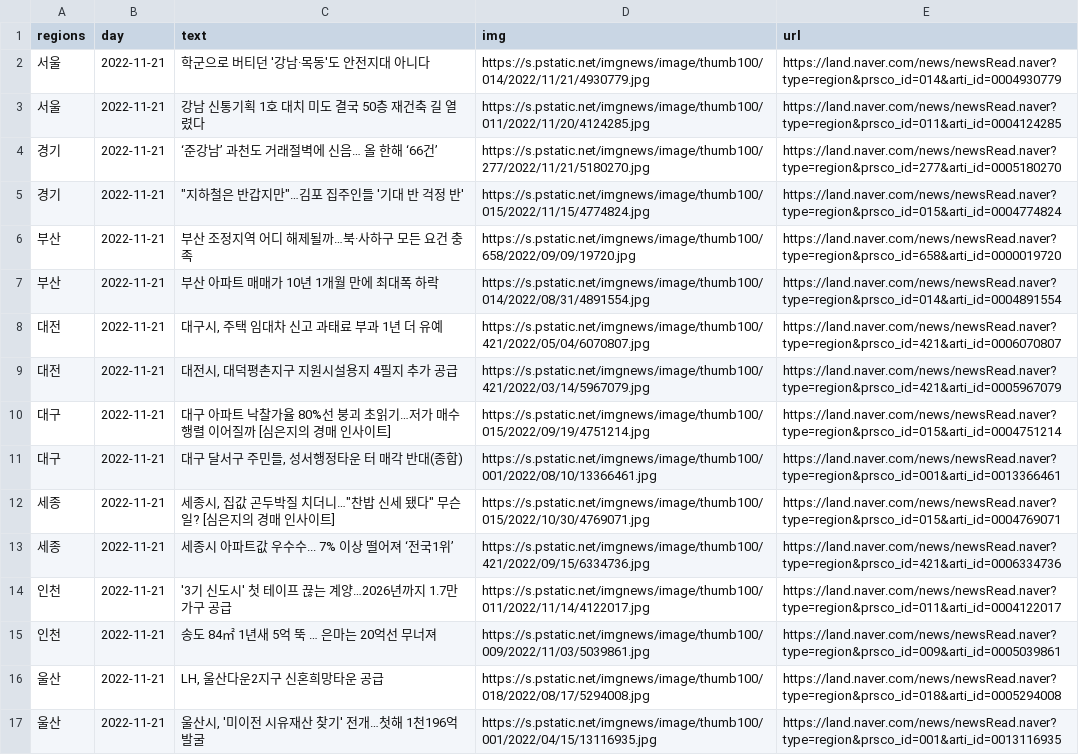
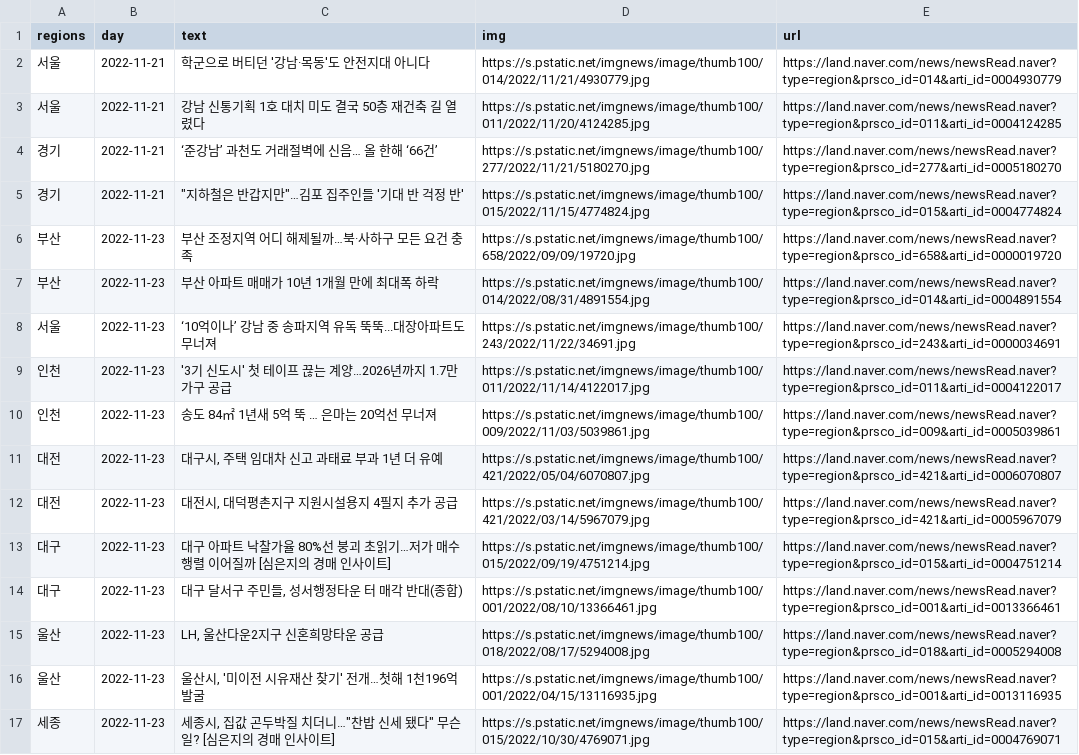
Before and after one commit to Lospel/human_study, a CSV file: 코딩자료(java,python 등)/ChatBot_Project/data/RegionNews.csv, drawn as a sheet; only a part is shown; the diff covers the shown part only.

```diff
--- a/코딩자료(java,python 등)/ChatBot_Project/data/RegionNews.csv
+++ b/코딩자료(java,python 등)/ChatBot_Project/data/RegionNews.csv
@@ -5,13 +5,13 @@ regions,day,text,img,url
 경기,2022-11-21,"""지하철은 반갑지만""…김포 집주인들 '기대 반 걱정 반'",https://s.pstatic.net/imgnews/image/thumb100/015/2022/11/15/4774824.jpg,https://land.naver.com/news/newsRead.naver?type=region&prsco_id=015&arti_id=0004774824
-부산,2022-11-21,부산 조정지역 어디 해제될까…북·사하구 모든 요건 충족,https://s.pstatic.net/imgnews/image/thumb100/658/2022/09/09/19720.jpg,https://land.naver.com/news/newsRead.naver?type=region&prsco_id=658&arti_id=0000019720
-부산,2022-11-21,부산 아파트 매매가 10년 1개월 만에 최대폭 하락,https://s.pstatic.net/imgnews/image/thumb100/014/2022/08/31/4891554.jpg,https://land.naver.com/news/newsRead.naver?type=region&prsco_id=014&arti_id=0004891554
-대전,2022-11-21,"대구시, 주택 임대차 신고 과태료 부과 1년 더 유예",https://s.pstatic.net/imgnews/image/thumb100/421/2022/05/04/6070807.jpg,https://land.naver.com/news/newsRead.naver?type=region&prsco_id=421&arti_id=0006070807
-대전,2022-11-21,"대전시, 대덕평촌지구 지원시설용지 4필지 추가 공급",https://s.pstatic.net/imgnews/image/thumb100/421/2022/03/14/5967079.jpg,https://land.naver.com/news/newsRead.naver?type=region&prsco_id=421&arti_id=0005967079
-대구,2022-11-21,대구 아파트 낙찰가율 80%선 붕괴 초읽기…저가 매수 행렬 이어질까 [심은지의 경매 인사이트],https://s.pstatic.net/imgnews/image/thumb100/015/2022/09/19/4751214.jpg,https://land.naver.com/news/newsRead.naver?type=region&prsco_id=015&arti_id=0004751214
-대구,2022-11-21,"대구 달서구 주민들, 성서행정타운 터 매각 반대(종합)",https://s.pstatic.net/imgnews/image/thumb100/001/2022/08/10/13366461.jpg,https://land.naver.com/news/newsRead.naver?type=region&prsco_id=001&arti_id=0013366461
-세종,2022-11-21,"세종시, 집값 곤두박질 치더니…""찬밥 신세 됐다"" 무슨 일? [심은지의 경매 인사이트]",https://s.pstatic.net/imgnews/image/thumb100/015/2022/10/30/4769071.jpg,https://land.naver.com/news/newsRead.naver?type=region&prsco_id=015&arti_id=0004769071
-세종,2022-11-21,세종시 아파트값 우수수... 7% 이상 떨어져 ‘전국1위’,https://s.pstatic.net/imgnews/image/thumb100/421/2022/09/15/6334736.jpg,https://land.naver.com/news/newsRead.naver?type=region&prsco_id=421&arti_id=0006334736
-인천,2022-11-21,'3기 신도시' 첫 테이프 끊는 계양…2026년까지 1.7만가구 공급,https://s.pstatic.net/imgnews/image/thumb100/011/2022/11/14/4122017.jpg,https://land.naver.com/news/newsRead.naver?type=region&prsco_id=011&arti_id=0004122017
-인천,2022-11-21,송도 84㎡ 1년새 5억 뚝 … 은마는 20억선 무너져,https://s.pstatic.net/imgnews/image/thumb100/009/2022/11/03/5039861.jpg,https://land.naver.com/news/newsRead.naver?type=region&prsco_id=009&arti_id=0005039861
-울산,2022-11-21,"LH, 울산다운2지구 신혼희망타운 공급",https://s.pstatic.net/imgnews/image/thumb100/018/2022/08/17/5294008.jpg,https://land.naver.com/news/newsRead.naver?type=region&prsco_id=018&arti_id=0005294008
-울산,2022-11-21,"울산시, '미이전 시유재산 찾기' 전개…첫해 1천196억 발굴",https://s.pstatic.net/imgnews/image/thumb100/001/2022/04/15/13116935.jpg,https://land.naver.com/news/newsRead.naver?type=region&prsco_id=001&arti_id=0013116935
+부산,2022-11-23,부산 조정지역 어디 해제될까…북·사하구 모든 요건 충족,https://s.pstatic.net/imgnews/image/thumb100/658/2022/09/09/19720.jpg,https://land.naver.com/news/newsRead.naver?type=region&prsco_id=658&arti_id=0000019720
+부산,2022-11-23,부산 아파트 매매가 10년 1개월 만에 최대폭 하락,https://s.pstatic.net/imgnews/image/thumb100/014/2022/08/31/4891554.jpg,https://land.naver.com/news/newsRead.naver?type=region&prsco_id=014&arti_id=0004891554
+서울,2022-11-23,‘10억이나’ 강남 중 송파지역 유독 뚝뚝...대장아파트도 무너져,https://s.pstatic.net/imgnews/image/thumb100/243/2022/11/22/34691.jpg,https://land.naver.com/news/newsRead.naver?type=region&prsco_id=243&arti_id=0000034691
+인천,2022-11-23,'3기 신도시' 첫 테이프 끊는 계양…2026년까지 1.7만가구 공급,https://s.pstatic.net/imgnews/image/thumb100/011/2022/11/14/4122017.jpg,https://land.naver.com/news/newsRead.naver?type=region&prsco_id=011&arti_id=0004122017
+인천,2022-11-23,송도 84㎡ 1년새 5억 뚝 … 은마는 20억선 무너져,https://s.pstatic.net/imgnews/image/thumb100/009/2022/11/03/5039861.jpg,https://land.naver.com/news/newsRead.naver?type=region&prsco_id=009&arti_id=0005039861
+대전,2022-11-23,"대구시, 주택 임대차 신고 과태료 부과 1년 더 유예",https://s.pstatic.net/imgnews/image/thumb100/421/2022/05/04/6070807.jpg,https://land.naver.com/news/newsRead.naver?type=region&prsco_id=421&arti_id=0006070807
+대전,2022-11-23,"대전시, 대덕평촌지구 지원시설용지 4필지 추가 공급",https://s.pstatic.net/imgnews/image/thumb100/421/2022/03/14/5967079.jpg,https://land.naver.com/news/newsRead.naver?type=region&prsco_id=421&arti_id=0005967079
+대구,2022-11-23,대구 아파트 낙찰가율 80%선 붕괴 초읽기…저가 매수 행렬 이어질까 [심은지의 경매 인사이트],https://s.pstatic.net/imgnews/image/thumb100/015/2022/09/19/4751214.jpg,https://land.naver.com/news/newsRead.naver?type=region&prsco_id=015&arti_id=0004751214
+대구,2022-11-23,"대구 달서구 주민들, 성서행정타운 터 매각 반대(종합)",https://s.pstatic.net/imgnews/image/thumb100/001/2022/08/10/13366461.jpg,https://land.naver.com/news/newsRead.naver?type=region&prsco_id=001&arti_id=0013366461
+울산,2022-11-23,"LH, 울산다운2지구 신혼희망타운 공급",https://s.pstatic.net/imgnews/image/thumb100/018/2022/08/17/5294008.jpg,https://land.naver.com/news/newsRead.naver?type=region&prsco_id=018&arti_id=0005294008
+울산,2022-11-23,"울산시, '미이전 시유재산 찾기' 전개…첫해 1천196억 발굴",https://s.pstatic.net/imgnews/image/thumb100/001/2022/04/15/13116935.jpg,https://land.naver.com/news/newsRead.naver?type=region&prsco_id=001&arti_id=0013116935
+세종,2022-11-23,"세종시, 집값 곤두박질 치더니…""찬밥 신세 됐다"" 무슨 일? [심은지의 경매 인사이트]",https://s.pstatic.net/imgnews/image/thumb100/015/2022/10/30/4769071.jpg,https://land.naver.com/news/newsRead.naver?type=region&prsco_id=015&arti_id=0004769071
```
Also changed, not shown: 1 added row and 17 edited cells elsewhere in this file, 코딩자료(java,python 등)/ChatBot_Project/data/HotIssue.csv, 코딩자료(java,python 등)/ChatBot_Project/data/MainNews.csv, 4 other files.
